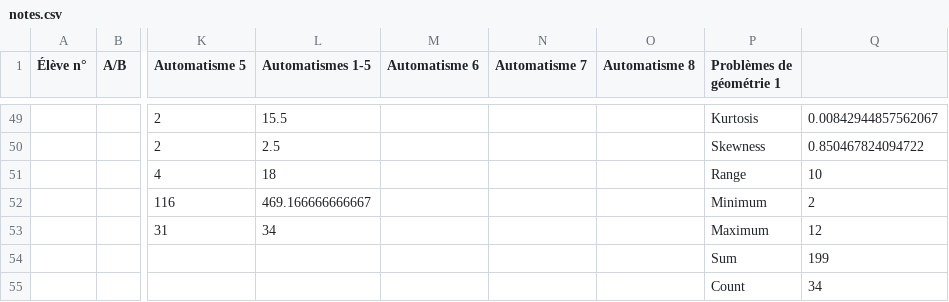
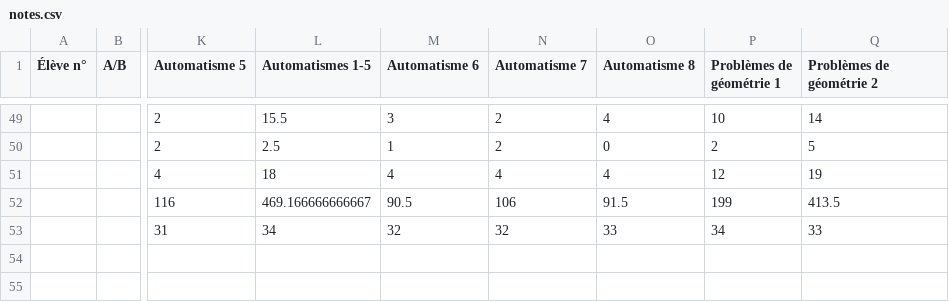
Before and after one commit to Mattuuuuh/Maths-2nde, a CSV file: stats/notes.csv, drawn as a sheet; only a part is shown, gaps mark what is left out; rows hold the shown columns only; the diff covers the shown part only; the diff names each change by its address in the sheet, - before the commit and + after, or states it on an @@ line.

```diff
--- a/stats/notes.csv
+++ b/stats/notes.csv
-Q1: (empty)
+Q1: Problèmes de géométrie 2
-M49 (Automatisme 6): (empty)
+M49 (Automatisme 6): 3
-N49:N50 (Automatisme 7): (empty)
+N49:N50 (Automatisme 7): 2
-O49 (Automatisme 8): (empty)
+O49 (Automatisme 8): 4
-P49 (Problèmes de géométrie 1): Kurtosis
+P49 (Problèmes de géométrie 1): 10
-Q49 (Problèmes de géométrie 2): 0.00842944857562067
+Q49 (Problèmes de géométrie 2): 14
-M50 (Automatisme 6): (empty)
+M50 (Automatisme 6): 1
-O50 (Automatisme 8): (empty)
+O50 (Automatisme 8): 0
-P50 (Problèmes de géométrie 1): Skewness
+P50 (Problèmes de géométrie 1): 2
-Q50 (Problèmes de géométrie 2): 0.850467824094722
+Q50 (Problèmes de géométrie 2): 5
-M51 (Automatisme 6): (empty)
+M51 (Automatisme 6): 4
-N51 (Automatisme 7): (empty)
+N51 (Automatisme 7): 4
-O51 (Automatisme 8): (empty)
+O51 (Automatisme 8): 4
-P51 (Problèmes de géométrie 1): Range
+P51 (Problèmes de géométrie 1): 12
-Q51 (Problèmes de géométrie 2): 10
+Q51 (Problèmes de géométrie 2): 19
-M52 (Automatisme 6): (empty)
+M52 (Automatisme 6): 90.5
-N52 (Automatisme 7): (empty)
+N52 (Automatisme 7): 106
-O52 (Automatisme 8): (empty)
+O52 (Automatisme 8): 91.5
-P52 (Problèmes de géométrie 1): Minimum
+P52 (Problèmes de géométrie 1): 199
-Q52 (Problèmes de géométrie 2): 2
+Q52 (Problèmes de géométrie 2): 413.5
-M53 (Automatisme 6): (empty)
+M53 (Automatisme 6): 32
-N53 (Automatisme 7): (empty)
+N53 (Automatisme 7): 32
-O53 (Automatisme 8): (empty)
+O53 (Automatisme 8): 33
-P53 (Problèmes de géométrie 1): Maximum
+P53 (Problèmes de géométrie 1): 34
-Q53 (Problèmes de géométrie 2): 12
+Q53 (Problèmes de géométrie 2): 33
-row 54:  |  |  |  |  |  |  | Sum | 199
-row 55:  |  |  |  |  |  |  | Count | 34
```
Also changed, not shown: 89 edited cells elsewhere in this file.
